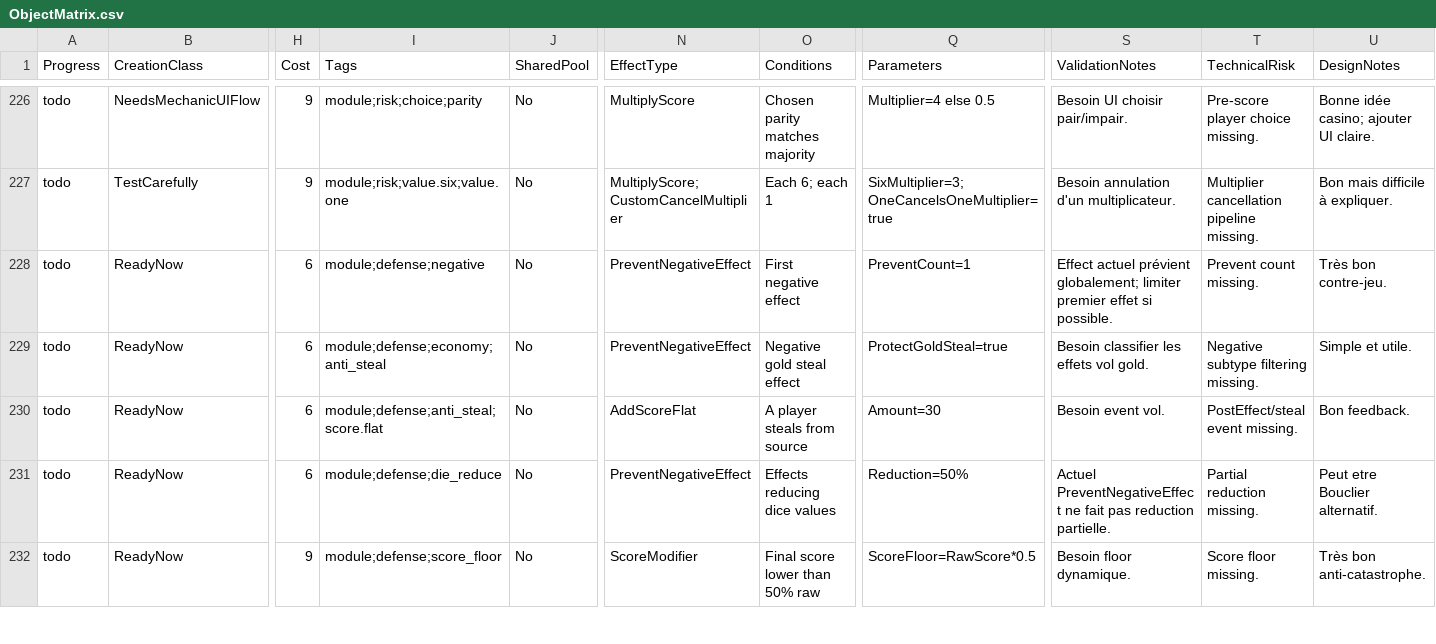
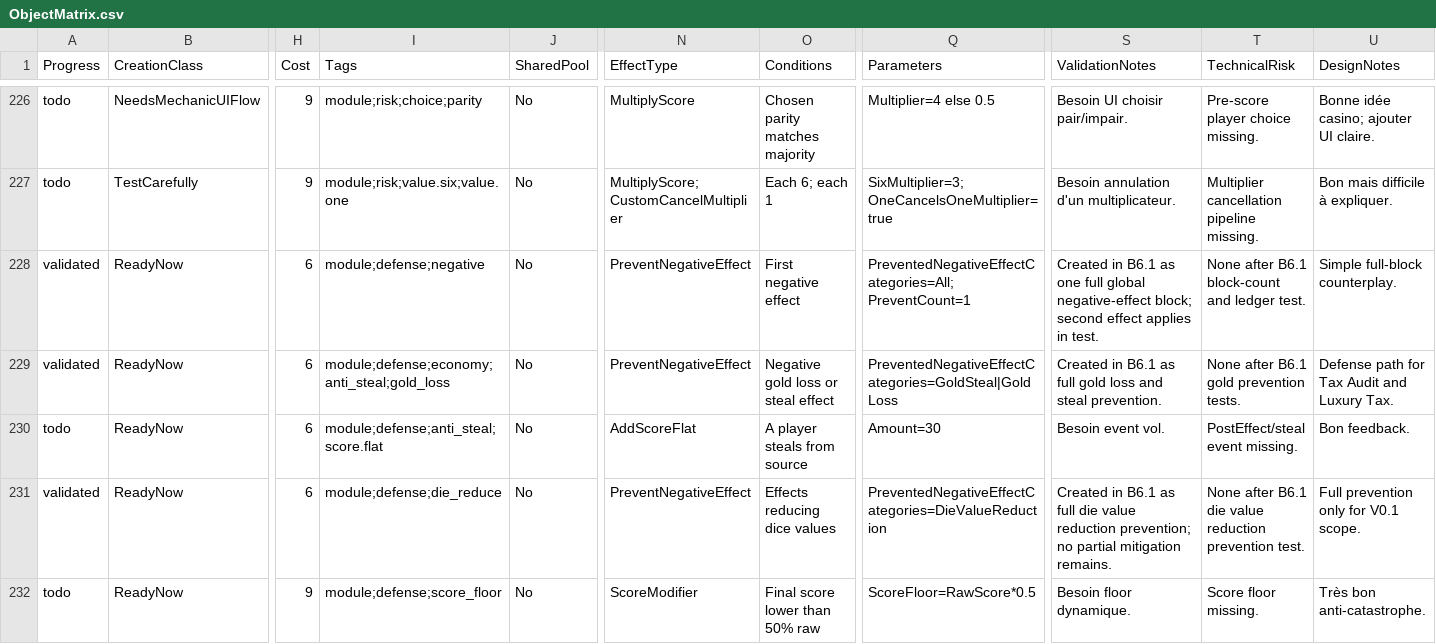
Before and after one commit to jacquesrmy/GrandpaGambit, a CSV file: Docs/ObjectCreation/ObjectMatrix.csv, drawn as a sheet; only a part is shown, gaps mark what is left out; the diff covers the shown part only; the diff names each change by its address in the sheet, - before the commit and + after, or states it on an @@ line.

Commit message:
content: add validated B6.1 defenses and tax effects

```diff
--- a/Docs/ObjectCreation/ObjectMatrix.csv
+++ b/Docs/ObjectCreation/ObjectMatrix.csv
-A228:A229 (Progress): todo
+A228:A229 (Progress): validated
-Q228 (Parameters): PreventCount=1
+Q228 (Parameters): PreventedNegativeEffectCategories=All; PreventCount=1
-S228 (ValidationNotes): Effect actuel prévient globalement; limiter premier effet si possible.
+S228 (ValidationNotes): Created in B6.1 as one full global negative-effect block; second effect applies in test.
-T228 (TechnicalRisk): Prevent count missing.
+T228 (TechnicalRisk): None after B6.1 block-count and ledger test.
-U228 (DesignNotes): Très bon contre-jeu.
+U228 (DesignNotes): Simple full-block counterplay.
-I229 (Tags): module;defense;economy;anti_steal
+I229 (Tags): module;defense;economy;anti_steal;gold_loss
-O229 (Conditions): Negative gold steal effect
+O229 (Conditions): Negative gold loss or steal effect
-Q229 (Parameters): ProtectGoldSteal=true
+Q229 (Parameters): PreventedNegativeEffectCategories=GoldSteal|GoldLoss
-S229 (ValidationNotes): Besoin classifier les effets vol gold.
+S229 (ValidationNotes): Created in B6.1 as full gold loss and steal prevention.
-T229 (TechnicalRisk): Negative subtype filtering missing.
+T229 (TechnicalRisk): None after B6.1 gold prevention tests.
-U229 (DesignNotes): Simple et utile.
+U229 (DesignNotes): Defense path for Tax Audit and Luxury Tax.
-A231 (Progress): todo
+A231 (Progress): validated
-Q231 (Parameters): Reduction=50%
+Q231 (Parameters): PreventedNegativeEffectCategories=DieValueReduction
-S231 (ValidationNotes): Actuel PreventNegativeEffect ne fait pas reduction partielle.
+S231 (ValidationNotes): Created in B6.1 as full die value reduction prevention; no partial mitigation remains.
-T231 (TechnicalRisk): Partial reduction missing.
+T231 (TechnicalRisk): None after B6.1 die value reduction prevention test.
-U231 (DesignNotes): Peut etre Bouclier alternatif.
+U231 (DesignNotes): Full prevention only for V0.1 scope.
```
Also changed, not shown: 35 edited cells elsewhere in this file, 23 other files.
